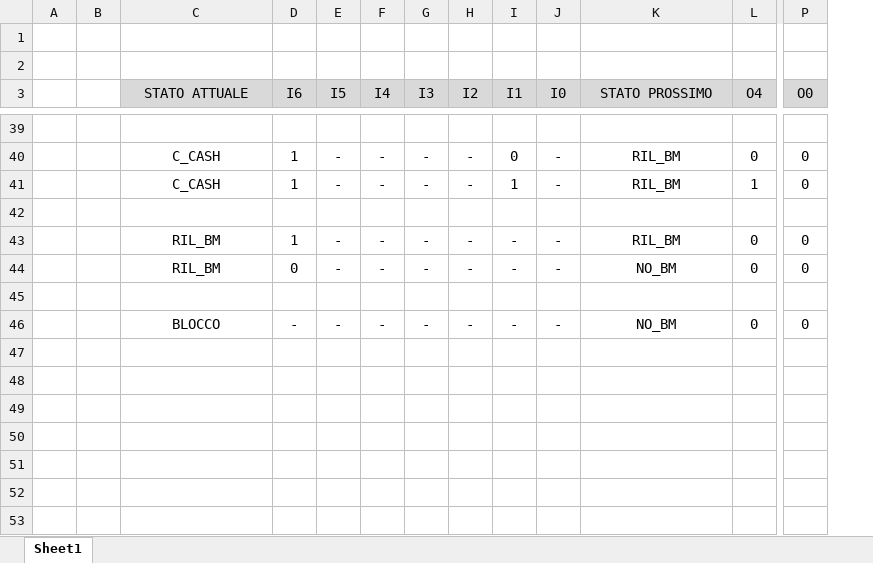
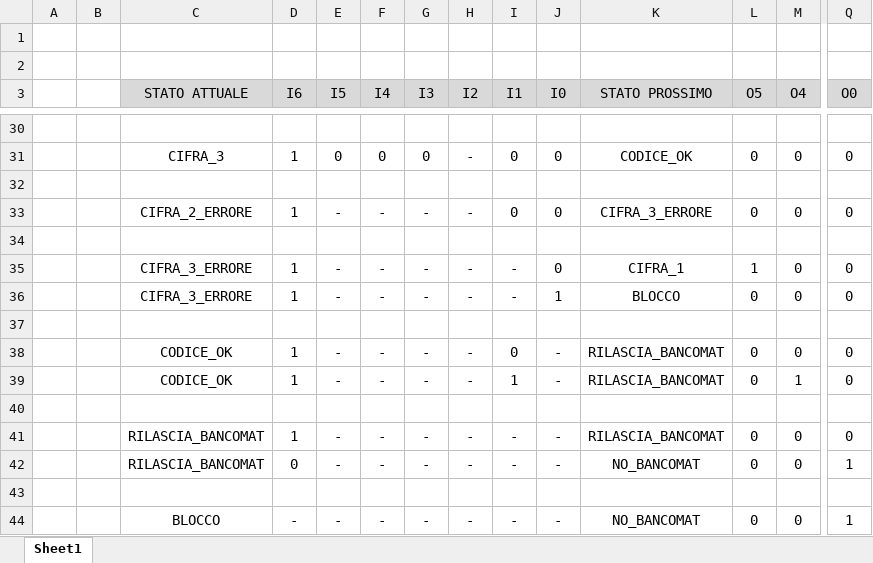
Before and after one commit to enricobragastini/ElaboratoSIS, an Excel workbook: DOCS/Tabella_FSM.xlsx, sheet Sheet1, drawn as a sheet; only a part is shown, gaps mark what is left out; values as stored, in another font and other column widths than the file's, no borders; removed rows and columns are numbered as before the commit, all else as after; rows hold the shown columns only; the diff covers the shown part only; the diff names each change by its address in the sheet, - before the commit and + after, or states it on an @@ line.

```diff
--- a/DOCS/Tabella_FSM.xlsx (sheet Sheet1)
+++ b/DOCS/Tabella_FSM.xlsx (sheet Sheet1)
+column L (O5), rows 31-33: 0 |  | 0; row 44: 0
-C31 (STATO ATTUALE): C_CASH
+C31 (STATO ATTUALE): CIFRA_3
-E31 (I5): -
+E31 (I5): 0
-F31 (I4): -
+F31 (I4): 0
-G31 (I3): -
+G31 (I3): 0
-J31 (I0): -
+J31 (I0): 0
-K31 (STATO PROSSIMO): RIL_BM
+K31 (STATO PROSSIMO): CODICE_OK
-row 41:  |  | C_CASH | 1 | - | - | - | - | 1 | - | RIL_BM | 1 | 0
-C33 (STATO ATTUALE): RIL_BM
+C33 (STATO ATTUALE): CIFRA_2_ERRORE
-I33 (I1): -
+I33 (I1): 0
-J33 (I0): -
+J33 (I0): 0
-K33 (STATO PROSSIMO): RIL_BM
+K33 (STATO PROSSIMO): CIFRA_3_ERRORE
-row 44:  |  | RIL_BM | 0 | - | - | - | - | - | - | NO_BM | 0 | 0
+row 35:  |  | CIFRA_3_ERRORE | 1 | - | - | - | - | - | 0 | CIFRA_1 | 1 | 0 | 0
+row 36:  |  | CIFRA_3_ERRORE | 1 | - | - | - | - | - | 1 | BLOCCO | 0 | 0 | 0
+row 37: (empty)
+row 38:  |  | CODICE_OK | 1 | - | - | - | - | 0 | - | RILASCIA_BANCOMAT | 0 | 0 | 0
+row 39:  |  | CODICE_OK | 1 | - | - | - | - | 1 | - | RILASCIA_BANCOMAT | 0 | 1 | 0
+row 40: (empty)
+row 41:  |  | RILASCIA_BANCOMAT | 1 | - | - | - | - | - | - | RILASCIA_BANCOMAT | 0 | 0 | 0
+row 42:  |  | RILASCIA_BANCOMAT | 0 | - | - | - | - | - | - | NO_BANCOMAT | 0 | 0 | 1
+row 43: (empty)
-K44 (STATO PROSSIMO): NO_BM
+K44 (STATO PROSSIMO): NO_BANCOMAT
-Q44 (O0): 0
+Q44 (O0): 1
```
Also changed, not shown: 5 added rows, 14 removed rows and 63 edited cells elsewhere in this sheet, 1 other file.
